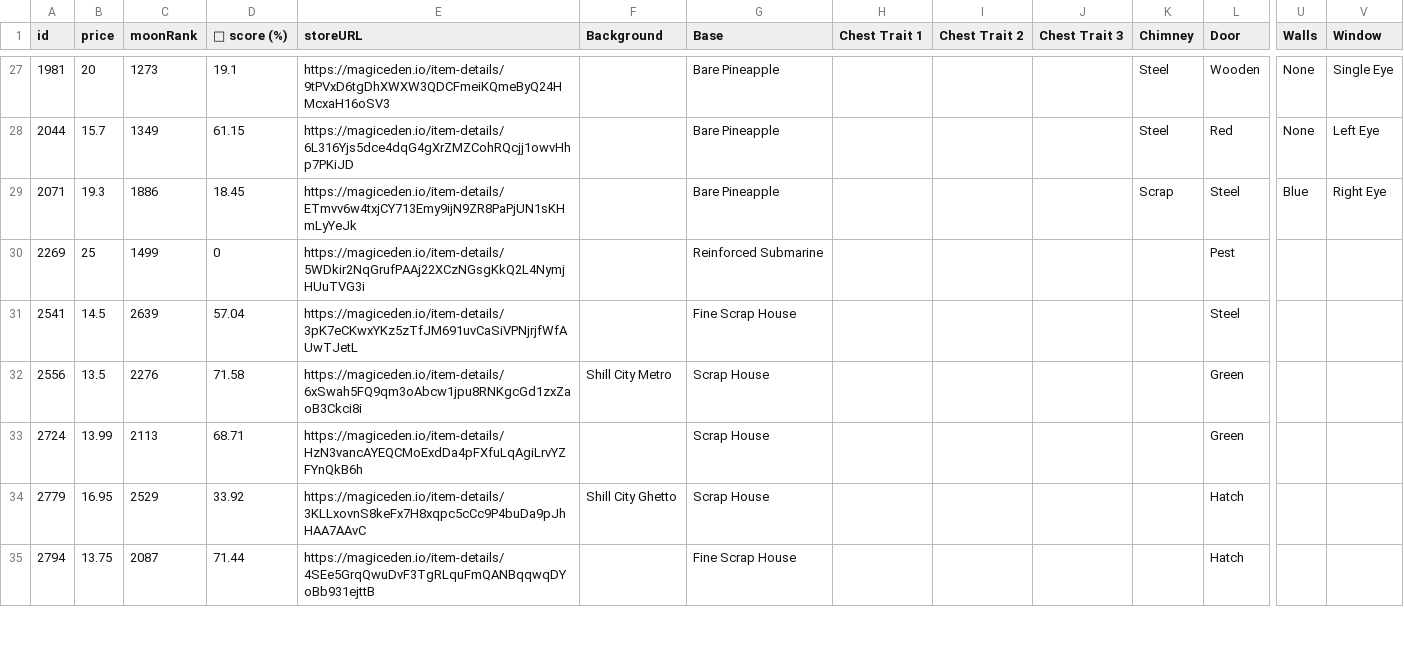
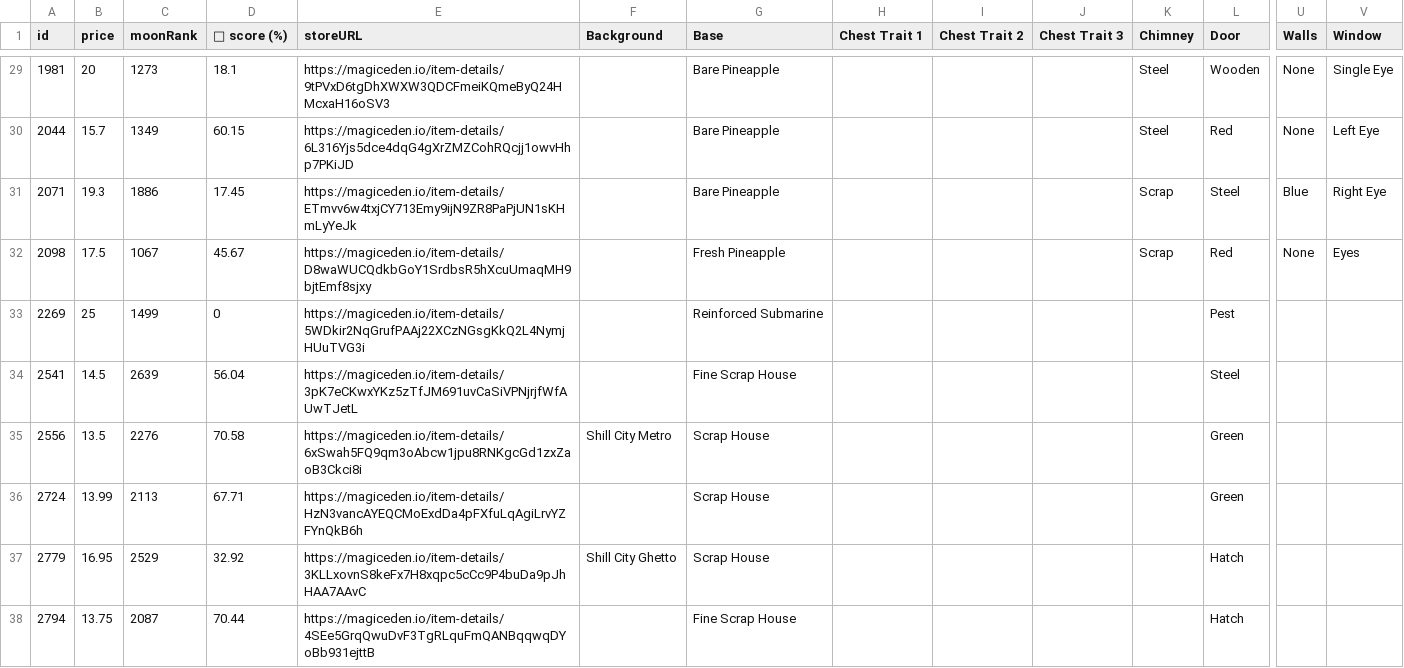
Before and after one commit to lsamoht/sol-nft-monitor, a CSV file: sea_shanties.csv, drawn as a sheet; only a part is shown, gaps mark what is left out; addresses are those after the commit; rows hold the shown columns only; the diff covers the shown part only; the diff names each change by its address in the sheet, - before the commit and + after, or states it on an @@ line.

Commit message:
Flat: latest data (2022-03-24T21:23:34.115Z) {   "date": "2022-03-24T21:23:34.115Z",   "files": [     {       "name": "rude_golems.csv",       "deltaBytes": 728,       "source": "https://reqbin.com/echo/get/json"     },     {       "name": "rude_golems.csv",       "deltaBytes": 521,       "source": "https://qzlsklfacc.medianetwork.cloud/get_nft?collection=rudegolems&page=0&limit=100&order=price-ASC&fits=any&trait=&search=&min=0&max=0&listed=true&ownedby=&attrib_count=&bid=all"     },     {       "name": "sea_shanties.csv",       "deltaBytes": 823,       "source": "https://reqbin.com/echo/get/json"     },     {       "name": "balloonsville.csv",       "deltaBytes": -94,       "source": "https://reqbin.com/echo/get/json"     },     {       "name": "balloonsville.csv",       "deltaBytes": -94,       "source": "https://qzlsklfacc.medianetwork.cloud/get_nft?collection=balloonsville&page=0&limit=100&order=price-ASC&fits=any&trait=&search=&min=0&max=0&listed=true&ownedby=&attrib_count=&bid=all"     },     {       "name": "zilla_vs_kong.csv",       "deltaBytes": 0,       "source": "https://reqbin.com/echo/get/json"     }   ] }

```diff
--- a/sea_shanties.csv
+++ b/sea_shanties.csv
-D29 (💎 score (%)): 19.1
+D29 (💎 score (%)): 18.1
-D30 (💎 score (%)): 61.15
+D30 (💎 score (%)): 60.15
-D31 (💎 score (%)): 18.45
+D31 (💎 score (%)): 17.45
+row 32: 2098 | 17.5 | 1067 | 45.67 | https://magiceden.io/item-details/D8waWUCQdkbGoY1SrdbsR5hXcuUmaqMH9bjtEmf8sjxy |  | Fresh Pineapple |  |  |  | Scrap | Red | None | Eyes
-D34 (💎 score (%)): 57.04
+D34 (💎 score (%)): 56.04
-D35 (💎 score (%)): 71.58
+D35 (💎 score (%)): 70.58
-D36 (💎 score (%)): 68.71
+D36 (💎 score (%)): 67.71
-D37 (💎 score (%)): 33.92
+D37 (💎 score (%)): 32.92
-D38 (💎 score (%)): 71.44
+D38 (💎 score (%)): 70.44
```
Also changed, not shown: 5 added rows, 1 removed row and 28 edited cells elsewhere in this file, balloonsville.csv, rude_golems.csv.
